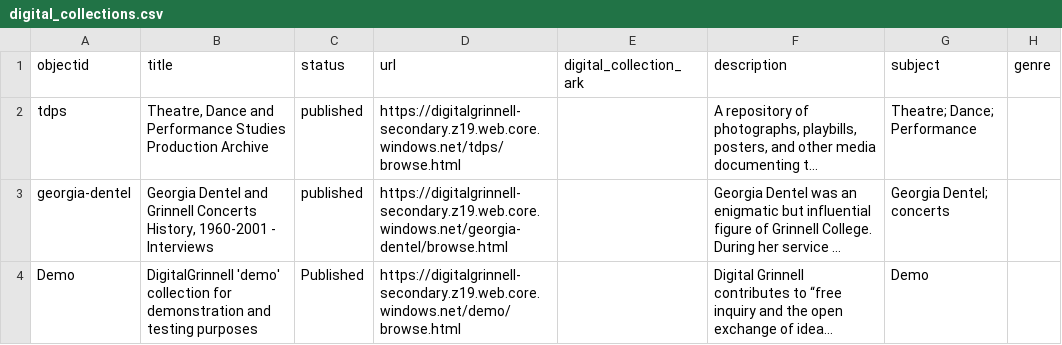
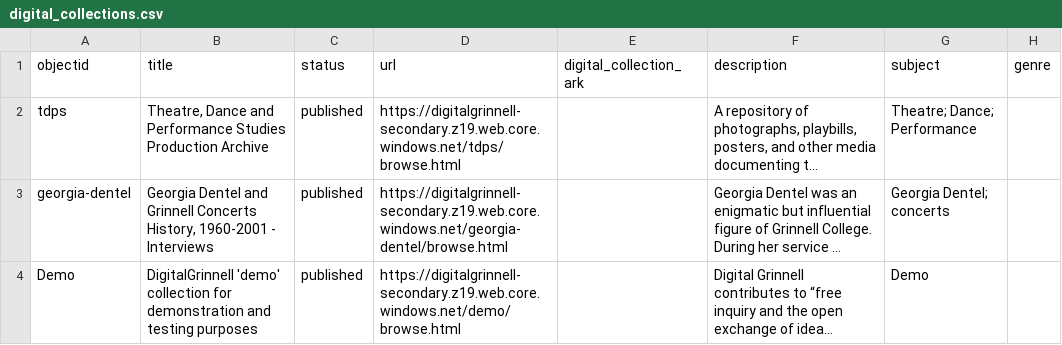
Before and after one commit to Digital-Grinnell/CB-Digital-Grinnell, a CSV file: _data/digital_collections.csv, drawn as a sheet; only a part is shown; long unchanged cells end in …; the diff names each change by its address in the sheet, - before the commit and + after, or states it on an @@ line.

Commit message:
Fix demo collection status casing (Published -> published) so it appears in browse/sitemap

```diff
--- a/_data/digital_collections.csv
+++ b/_data/digital_collections.csv
-C4 (status): Published
+C4 (status): published
```
